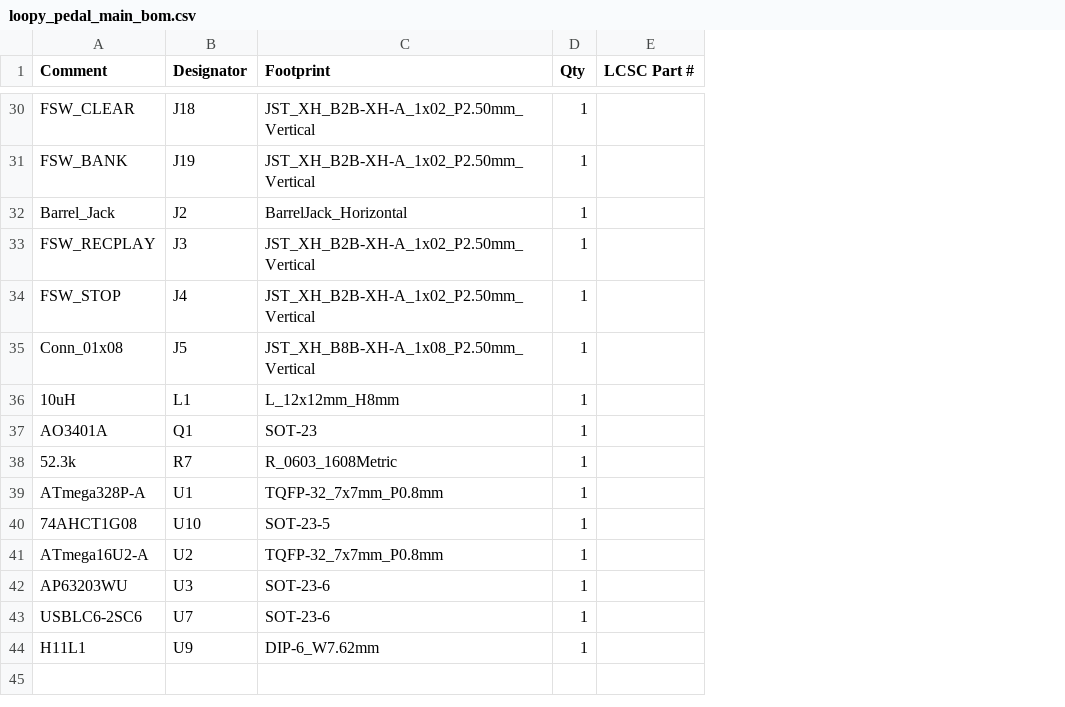
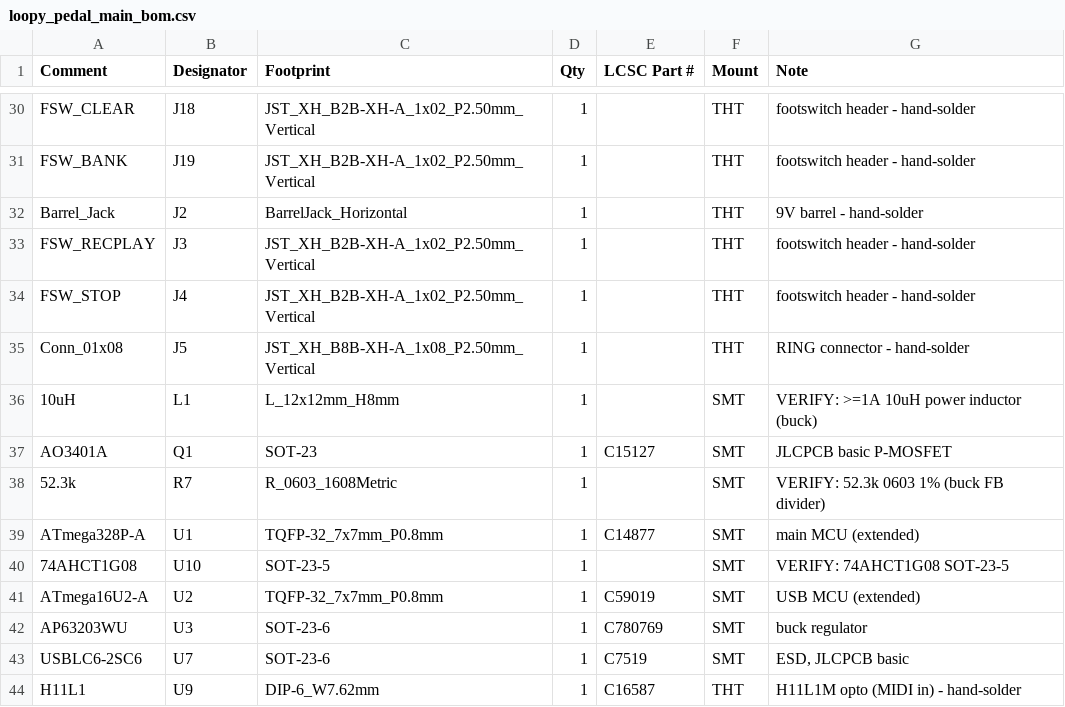
Before and after one commit to tomassasovsky/loopy, a CSV file: hardware/kicad/fab/loopy_pedal_main_bom.csv, drawn as a sheet; only a part is shown, gaps mark what is left out; the diff covers the shown part only; the diff names each change by its address in the sheet, - before the commit and + after, or states it on an @@ line.

Commit message:
feat(pedal): BOM LCSC part numbers + ATmega328P firmware skeleton
BOM: add Mount + Note columns and fill LCSC part numbers for the 16
confidently-known SMT parts (JLCPCB basics + verified actives: ATmega328P
C14877, ATmega16U2 C59019, AP63203 C780769, LM66100 C2869734, USBLC6
C7519, AO3401A C15127, 1N4148W C81598, ...). 9 value/stock-sensitive SMT
lines flagged for manual LCSC selection; 18 through-hole connectors marked
hand-solder (excluded from SMT assembly).

Firmware: Wokwi-ready ATmega328P skeleton (hardware/firmware/loopy_pedal_328p)
for the footswitch -> MIDI path. Reads the 10 footswitches (D3-D12, active-low
debounced) and emits MIDI Note 0-9 over the 31250-baud UART that feeds both the
16U2 (USB-MIDI) and the DIN buffer. MIDI_DEBUG mode prints human-readable lines
for serial-monitor testing. Includes diagram.json (Uno + 10 wired buttons),
wokwi.toml, and a README with the pin/note map and bring-up steps.

```diff
--- a/hardware/kicad/fab/loopy_pedal_main_bom.csv
+++ b/hardware/kicad/fab/loopy_pedal_main_bom.csv
+column F (Mount), rows 30-44: THT | THT | THT | THT | THT | THT | SMT | SMT | SMT | SMT | SMT | SMT | SMT | SMT | THT
+column G (Note), rows 30-44: footswitch header - hand-solder | footswitch header - hand-solder | 9V barrel - hand-solder | footswitch header - hand-solder | footswitch header - hand-solder | RING connector - hand-solder | VERIFY: >=1A 10uH power inductor (buck) | JLCPCB basic P-MOSFET | VERIFY: 52.3k 0603 1% (buck FB divider) | main MCU (extended) | VERIFY: 74AHCT1G08 SOT-23-5 | USB MCU (extended) | buck regulator | ESD, JLCPCB basic | H11L1M opto (MIDI in) - hand-solder
-E37 (LCSC Part #): (empty)
+E37 (LCSC Part #): C15127
-E39 (LCSC Part #): (empty)
+E39 (LCSC Part #): C14877
-E41 (LCSC Part #): (empty)
+E41 (LCSC Part #): C59019
-E42 (LCSC Part #): (empty)
+E42 (LCSC Part #): C780769
-E43 (LCSC Part #): (empty)
+E43 (LCSC Part #): C7519
-E44 (LCSC Part #): (empty)
+E44 (LCSC Part #): C16587
```
Also changed, not shown: 11 edited cells elsewhere in this file, 4 other files.
